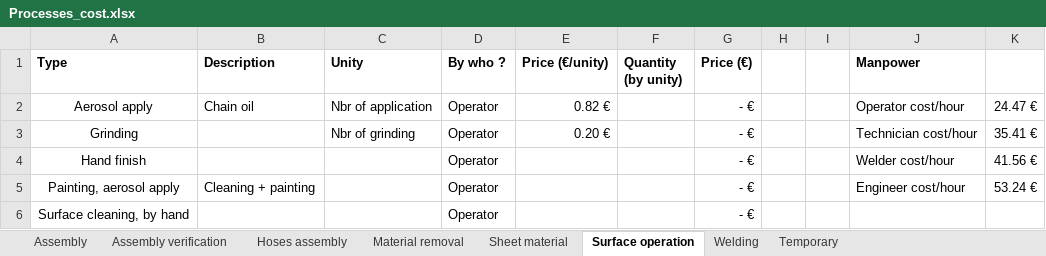
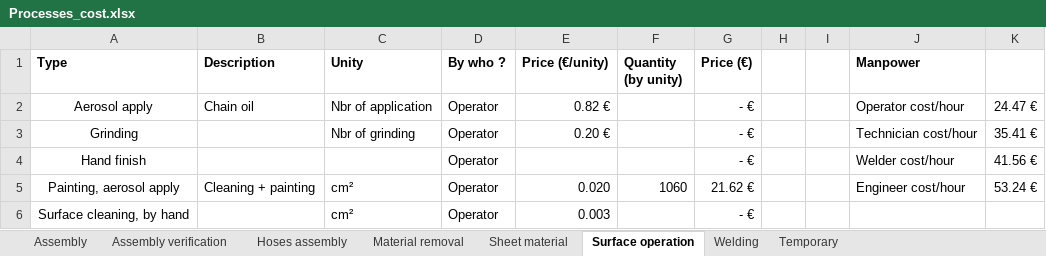
Before and after one commit to EOSCogniton/STUF2019, an Excel workbook: CR - Cost Report/CBOM/Processes_cost.xlsx, sheet Surface operation, drawn as a sheet; values as stored, in another font and other column widths than the file's, no borders; the diff names each change by its address in the sheet, - before the commit and + after, or states it on an @@ line.

```diff
--- a/CR - Cost Report/CBOM/Processes_cost.xlsx (sheet Surface operation)
+++ b/CR - Cost Report/CBOM/Processes_cost.xlsx (sheet Surface operation)
-C5:C6 (Unity): (empty)
+C5:C6 (Unity): cm²
-E5 (Price (€/unity)): (empty)
+E5 (Price (€/unity)): 0.020
-F5 (Quantity (by unity)): (empty)
+F5 (Quantity (by unity)): 1060
-G5 (Price (€)): - €
+G5 (Price (€)): 21.62 €
-E6 (Price (€/unity)): (empty)
+E6 (Price (€/unity)): 0.003
```
Also changed, not shown: sheet Sheet material.
